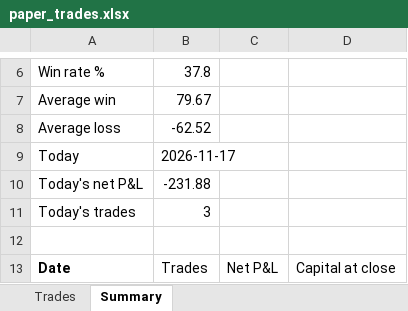
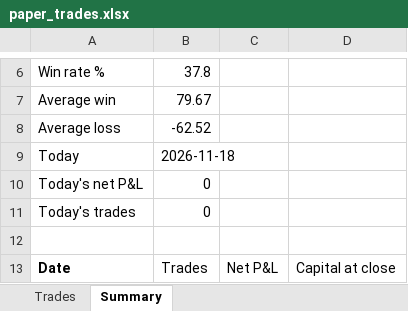
Before and after one commit to NiravDobariya07/paper-equity-trading, an Excel workbook: paper_trades.xlsx, sheet Summary, drawn as a sheet; only a part is shown, gaps mark what is left out; values as stored, in another font and other column widths than the file's, no borders; the diff names each change by its address in the sheet, - before the commit and + after, or states it on an @@ line.

```diff
--- a/paper_trades.xlsx (sheet Summary)
+++ b/paper_trades.xlsx (sheet Summary)
-B9: 2026-11-17
+B9: 2026-11-18
-B10: -231.88
+B10: 0
-B11: 3
+B11: 0
```
